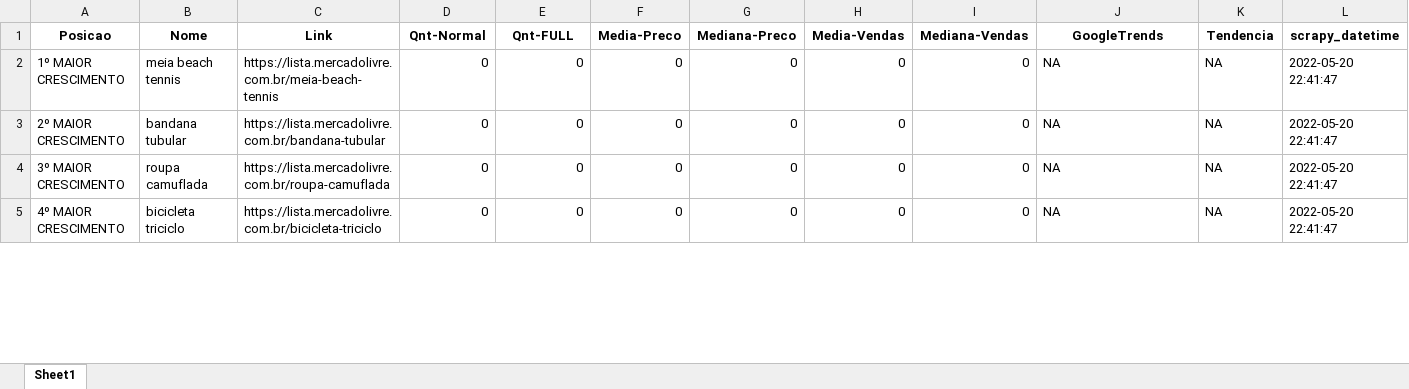
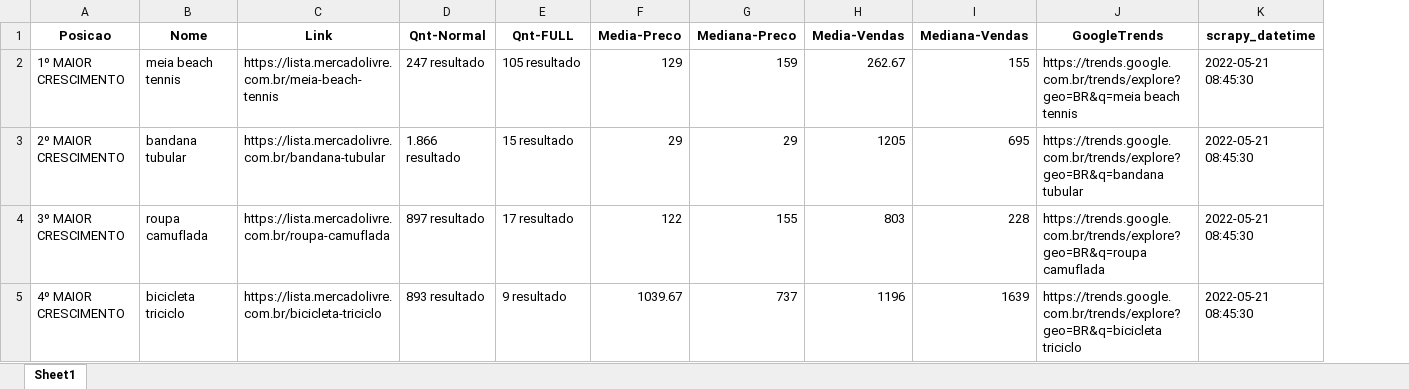
Before and after one commit to linharesrocha/ProdutosTendencia, an Excel workbook: produtos.xlsx, sheet Sheet1, drawn as a sheet; only a part is shown; values as stored, in another font and other column widths than the file's, no borders; removed rows and columns are numbered as before the commit, all else as after; the diff covers the shown part only; the diff names each change by its address in the sheet, - before the commit and + after, or states it on an @@ line.

```diff
--- a/produtos.xlsx (sheet Sheet1)
+++ b/produtos.xlsx (sheet Sheet1)
-column K (Tendencia), rows 2-5: all NA
-D2 (Qnt-Normal): 0
+D2 (Qnt-Normal): 247 resultado
-E2 (Qnt-FULL): 0
+E2 (Qnt-FULL): 105 resultado
-F2 (Media-Preco): 0
+F2 (Media-Preco): 129
-G2 (Mediana-Preco): 0
+G2 (Mediana-Preco): 159
-H2 (Media-Vendas): 0
+H2 (Media-Vendas): 262.67
-I2 (Mediana-Vendas): 0
+I2 (Mediana-Vendas): 155
-J2 (GoogleTrends): NA
+J2 (GoogleTrends): https://trends.google.com.br/trends/explore?geo=BR&q=meia beach tennis
-K2:K5 (scrapy_datetime): 2022-05-20 22:41:47
+K2:K5 (scrapy_datetime): 2022-05-21 08:45:30
-D3 (Qnt-Normal): 0
+D3 (Qnt-Normal): 1.866 resultado
-E3 (Qnt-FULL): 0
+E3 (Qnt-FULL): 15 resultado
-F3 (Media-Preco): 0
+F3 (Media-Preco): 29
-G3 (Mediana-Preco): 0
+G3 (Mediana-Preco): 29
-H3 (Media-Vendas): 0
+H3 (Media-Vendas): 1205
-I3 (Mediana-Vendas): 0
+I3 (Mediana-Vendas): 695
-J3 (GoogleTrends): NA
+J3 (GoogleTrends): https://trends.google.com.br/trends/explore?geo=BR&q=bandana tubular
-D4 (Qnt-Normal): 0
+D4 (Qnt-Normal): 897 resultado
-E4 (Qnt-FULL): 0
+E4 (Qnt-FULL): 17 resultado
-F4 (Media-Preco): 0
+F4 (Media-Preco): 122
-G4 (Mediana-Preco): 0
+G4 (Mediana-Preco): 155
-H4 (Media-Vendas): 0
+H4 (Media-Vendas): 803
-I4 (Mediana-Vendas): 0
+I4 (Mediana-Vendas): 228
-J4 (GoogleTrends): NA
+J4 (GoogleTrends): https://trends.google.com.br/trends/explore?geo=BR&q=roupa camuflada
-D5 (Qnt-Normal): 0
+D5 (Qnt-Normal): 893 resultado
-E5 (Qnt-FULL): 0
+E5 (Qnt-FULL): 9 resultado
-F5 (Media-Preco): 0
+F5 (Media-Preco): 1039.67
-G5 (Mediana-Preco): 0
+G5 (Mediana-Preco): 737
-H5 (Media-Vendas): 0
+H5 (Media-Vendas): 1196
-I5 (Mediana-Vendas): 0
+I5 (Mediana-Vendas): 1639
-J5 (GoogleTrends): NA
+J5 (GoogleTrends): https://trends.google.com.br/trends/explore?geo=BR&q=bicicleta triciclo
```
Also changed, not shown: 102 edited cells elsewhere in this sheet, 3 other files.
